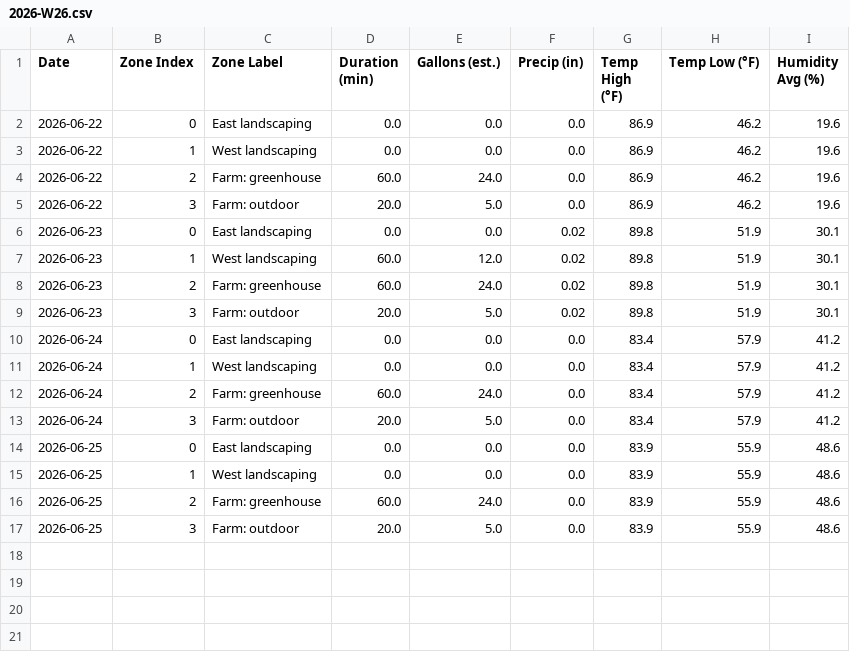
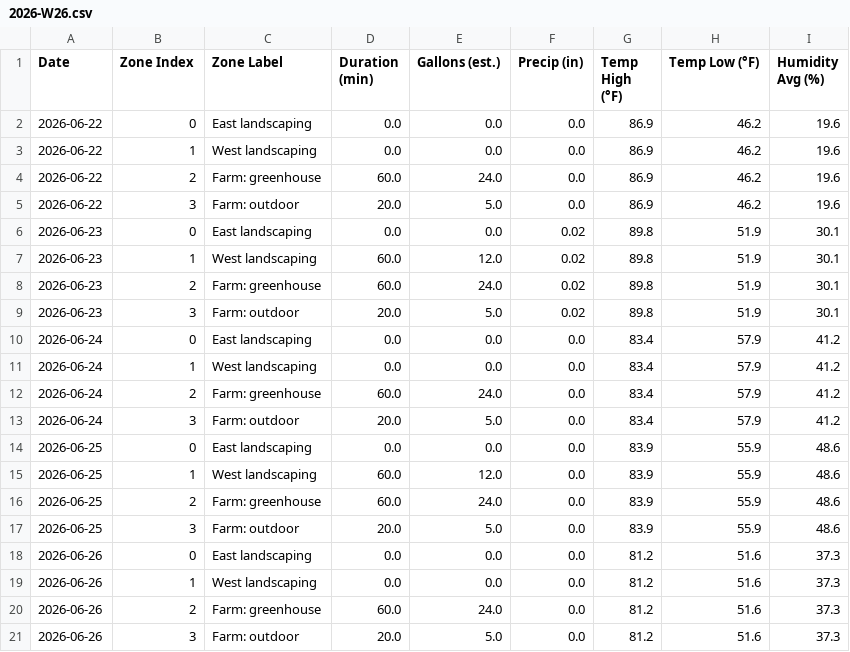
Before and after one commit to townsite-urban-farm/website, a CSV file: static/irrigation-reports/weekly/2026-W26.csv, drawn as a sheet.

```diff
--- a/static/irrigation-reports/weekly/2026-W26.csv
+++ b/static/irrigation-reports/weekly/2026-W26.csv
@@ -14,4 +14,8 @@ Date,Zone Index,Zone Label,Duration (min),Gallons (est.),Precip (in),Temp High (
 2026-06-25,0,East landscaping,0.0,0.0,0.0,83.9,55.9,48.6
-2026-06-25,1,West landscaping,0.0,0.0,0.0,83.9,55.9,48.6
+2026-06-25,1,West landscaping,60.0,12.0,0.0,83.9,55.9,48.6
 2026-06-25,2,Farm: greenhouse,60.0,24.0,0.0,83.9,55.9,48.6
 2026-06-25,3,Farm: outdoor,20.0,5.0,0.0,83.9,55.9,48.6
+2026-06-26,0,East landscaping,0.0,0.0,0.0,81.2,51.6,37.3
+2026-06-26,1,West landscaping,0.0,0.0,0.0,81.2,51.6,37.3
+2026-06-26,2,Farm: greenhouse,60.0,24.0,0.0,81.2,51.6,37.3
+2026-06-26,3,Farm: outdoor,20.0,5.0,0.0,81.2,51.6,37.3
```
Also changed, not shown: static/irrigation-reports/all-weeks.csv, 1 other file.
